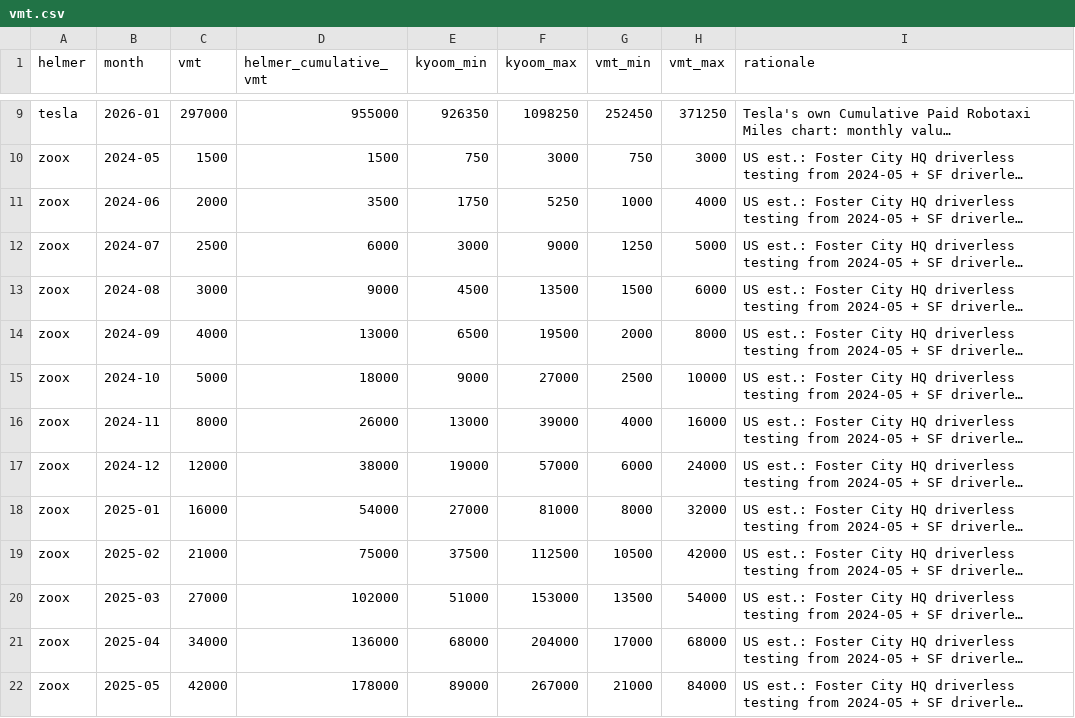
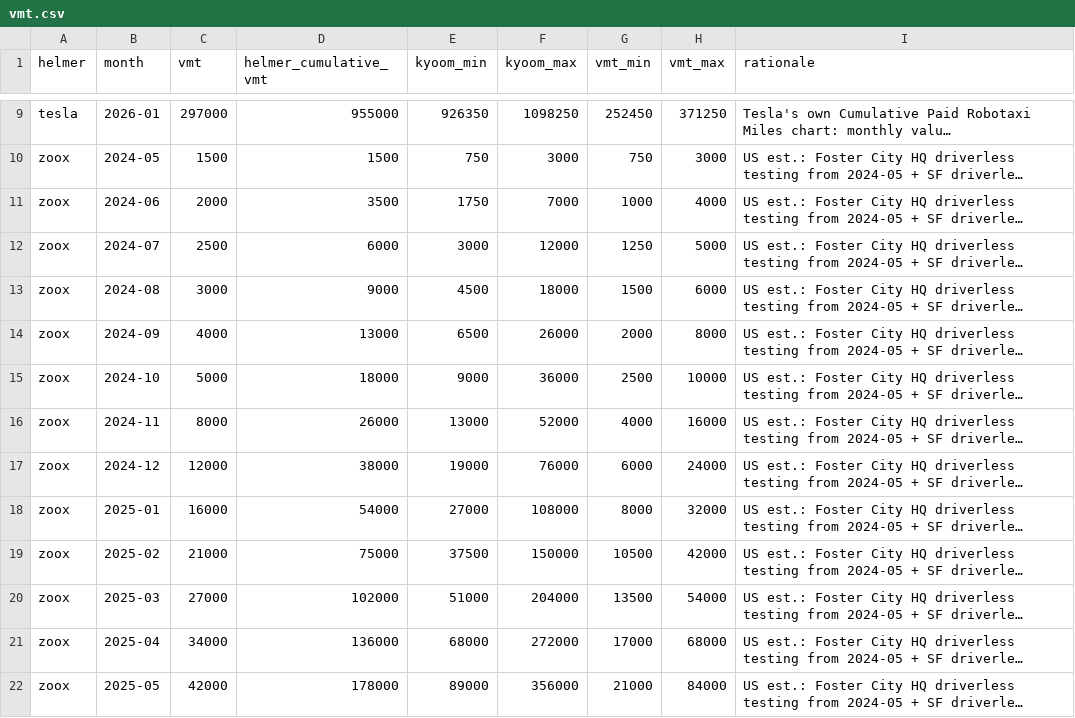
Before and after one commit to dreeves/crashla, a CSV file: data/vmt.csv, drawn as a sheet; only a part is shown, gaps mark what is left out; long unchanged cells end in …; the diff covers the shown part only; the diff names each change by its address in the sheet, - before the commit and + after, or states it on an @@ line.

```diff
--- a/data/vmt.csv
+++ b/data/vmt.csv
-F11 (kyoom_max): 5250
+F11 (kyoom_max): 7000
-F12 (kyoom_max): 9000
+F12 (kyoom_max): 12000
-F13 (kyoom_max): 13500
+F13 (kyoom_max): 18000
-F14 (kyoom_max): 19500
+F14 (kyoom_max): 26000
-F15 (kyoom_max): 27000
+F15 (kyoom_max): 36000
-F16 (kyoom_max): 39000
+F16 (kyoom_max): 52000
-F17 (kyoom_max): 57000
+F17 (kyoom_max): 76000
-F18 (kyoom_max): 81000
+F18 (kyoom_max): 108000
-F19 (kyoom_max): 112500
+F19 (kyoom_max): 150000
-F20 (kyoom_max): 153000
+F20 (kyoom_max): 204000
-F21 (kyoom_max): 204000
+F21 (kyoom_max): 272000
-F22 (kyoom_max): 267000
+F22 (kyoom_max): 356000
```
Also changed, not shown: 2 added rows, 2 removed rows and 44 edited cells elsewhere in this file, data/faultfrac.csv, 24 other files.
